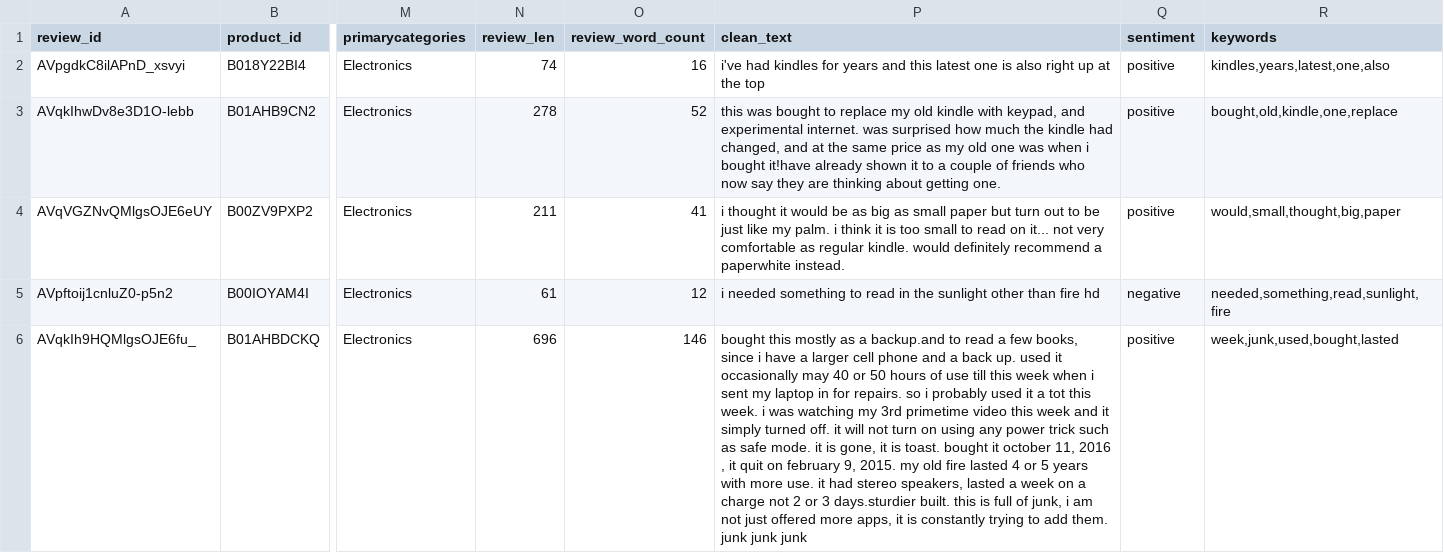
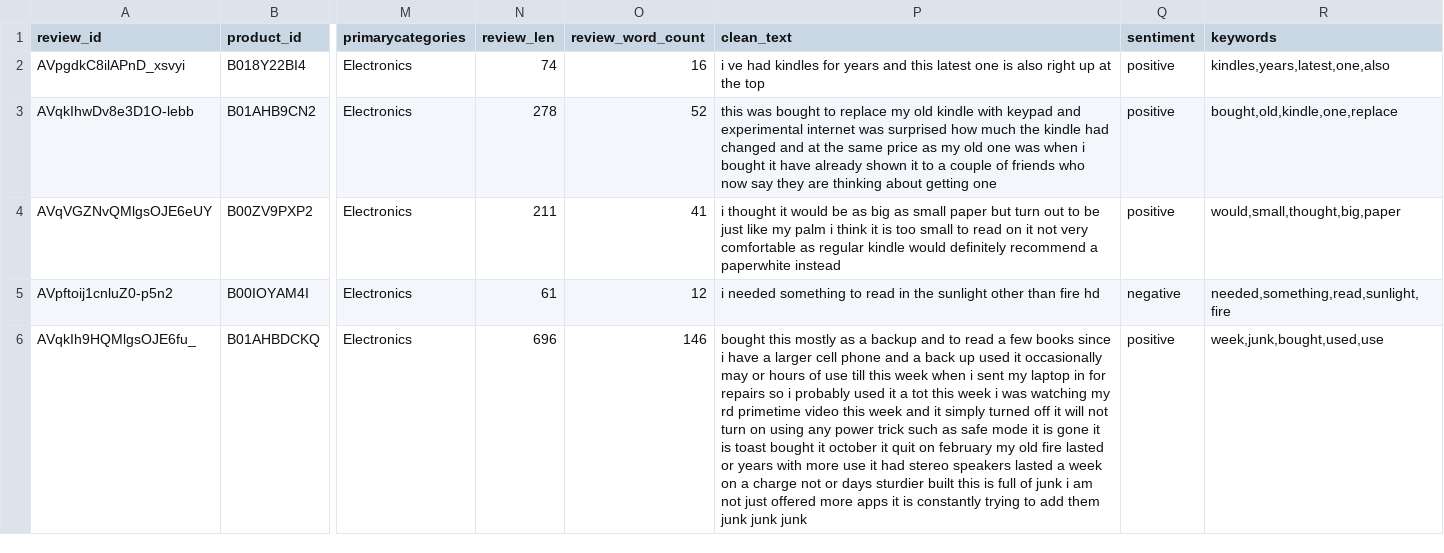
Before and after one commit to FelipePacheco30/Amazon-RE-Flow, a CSV file: data/processed/reviews_test_output.csv, drawn as a sheet; only a part is shown, gaps mark what is left out; the diff names each change by its address in the sheet, - before the commit and + after, or states it on an @@ line.

```diff
--- a/data/processed/reviews_test_output.csv
+++ b/data/processed/reviews_test_output.csv
-P2 (clean_text): i've had kindles…
+P2 (clean_text): i ve had kindles…
-P3 (clean_text): …kindle with keypad, and experimental internet. was surprised how much the kindle had changed, and at the same price as my old one was when i bought it!have already shown it to a couple of friends who now say they are thinking about getting one.
+P3 (clean_text): …kindle with keypad and experimental internet was surprised how much the kindle had changed and at the same price as my old one was when i bought it have already shown it to a couple of friends who now say they are thinking about getting one
-P4 (clean_text): …like my palm. i think it is too small to read on it... not very comfortable as regular kindle. would definitely recommend a paperwhite instead.
+P4 (clean_text): …like my palm i think it is too small to read on it not very comfortable as regular kindle would definitely recommend a paperwhite instead
-P6 (clean_text): …as a backup.and to read a few books, since i have a larger cell phone and a back up. used it occasionally may 40 or 50 hours of use till this week when i sent my laptop in for repairs. so i probably used it a tot this week. i was watching my 3rd primetime video this week and it simply turned off. it will not turn on using any power trick such as safe mode. it is gone, it is toast. bought it october 11, 2016 , it quit on february 9, 2015. my old fire lasted 4 or 5 years with more use. it had stereo speakers, lasted a week on a charge not 2 or 3 days.sturdier built. this is full of junk, i am not just offered more apps, it is constantly trying to add them. junk junk…
+P6 (clean_text): …as a backup and to read a few books since i have a larger cell phone and a back up used it occasionally may or hours of use till this week when i sent my laptop in for repairs so i probably used it a tot this week i was watching my rd primetime video this week and it simply turned off it will not turn on using any power trick such as safe mode it is gone it is toast bought it october it quit on february my old fire lasted or years with more use it had stereo speakers lasted a week on a charge not or days sturdier built this is full of junk i am not just offered more apps it is constantly trying to add them junk junk…
-R6 (keywords): week,junk,used,bought,lasted
+R6 (keywords): week,junk,bought,used,use
```
Also changed, not shown: 10 other files.
